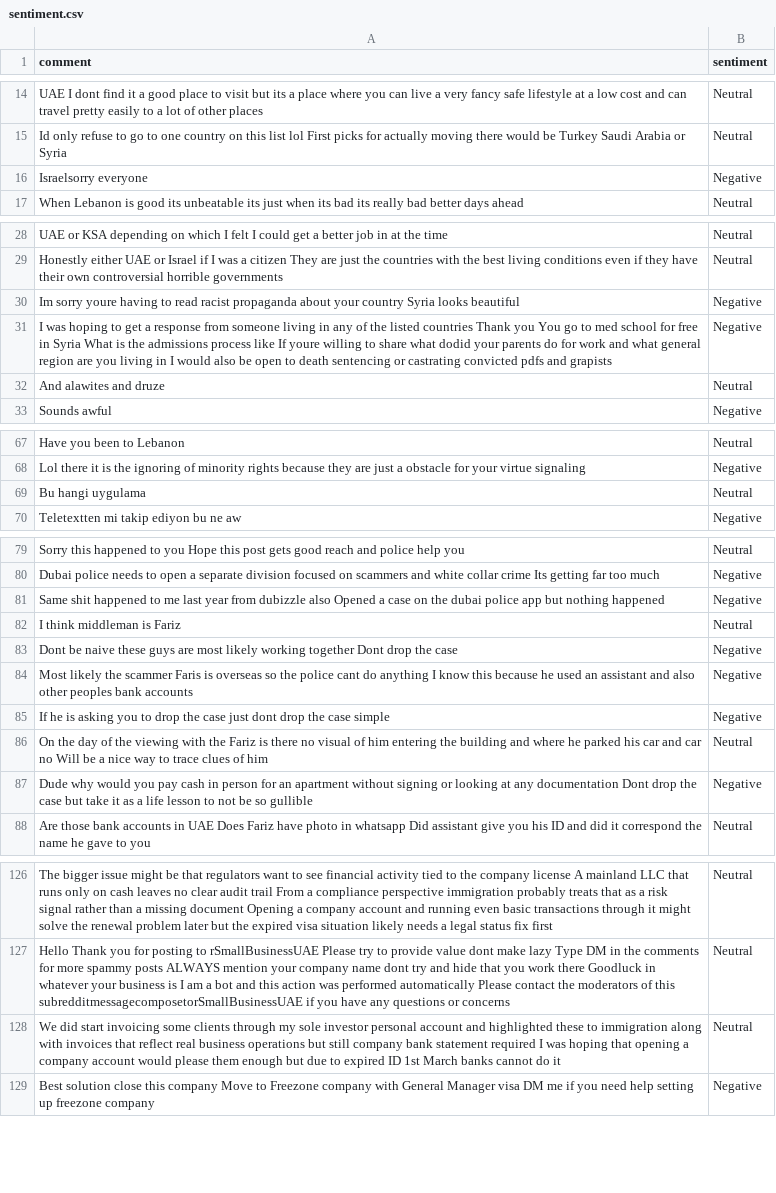
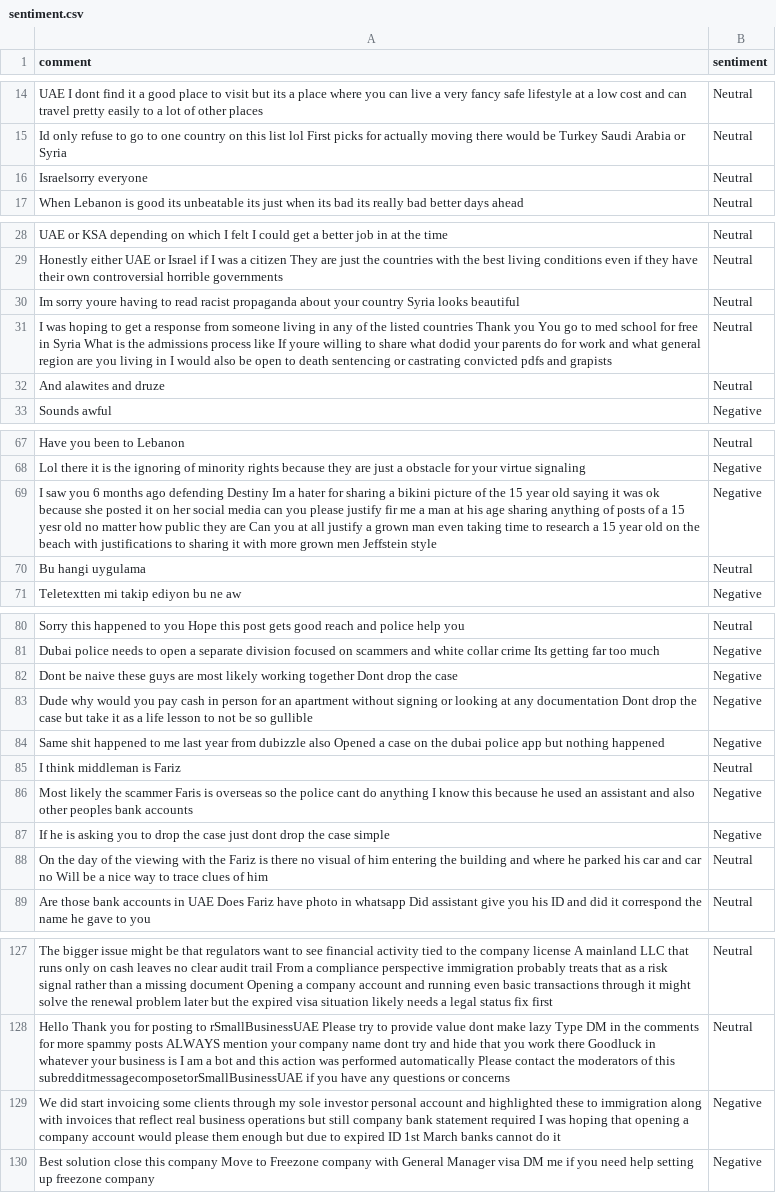
Before and after one commit to felixabraham670706/sentiment, a CSV file: sentiment.csv, drawn as a sheet; only a part is shown, gaps mark what is left out.

```diff
--- a/sentiment.csv
+++ b/sentiment.csv
@@ -15,3 +15,3 @@ UAE I dont find it a good place to visit but its a place where you can live a ve
 Id only refuse to go to one country on this list lol First picks for actually moving there would be Turkey Saudi Arabia or Syria,Neutral
-Israelsorry everyone,Negative
+Israelsorry everyone,Neutral
 When Lebanon is good its unbeatable its just when its bad its really bad better days ahead,Neutral
@@ -29,4 +29,4 @@ UAE or KSA depending on which I felt I could get a better job in at the time,Neu
 Honestly either UAE or Israel if I was a citizen They are just the countries with the best living conditions even if they have their own controversial horrible governments,Neutral
-Im sorry youre having to read racist propaganda about your country Syria looks beautiful,Negative
-I was hoping to get a response from someone living in any of the listed countries Thank you You go to med school for free in Syria What is the admissions process like If youre willing to share what dodid your parents do for work and what general region are you living in I would also be open to death sentencing or castrating convicted pdfs and grapists,Negative
+Im sorry youre having to read racist propaganda about your country Syria looks beautiful,Neutral
+I was hoping to get a response from someone living in any of the listed countries Thank you You go to med school for free in Syria What is the admissions process like If youre willing to share what dodid your parents do for work and what general region are you living in I would also be open to death sentencing or castrating convicted pdfs and grapists,Neutral
 And alawites and druze,Neutral
@@ -68,2 +68,3 @@ Have you been to Lebanon,Neutral
 Lol there it is the ignoring of minority rights because they are just a obstacle for your virtue signaling,Negative
+I saw you 6 months ago defending Destiny Im a hater for sharing a bikini picture of the 15 year old saying it was ok because she posted it on her social media can you please justify fir me a man at his age sharing anything of posts of a 15 yesr old no matter how public they are Can you at all justify a grown man even taking time to research a 15 year old on the beach with justifications to sharing it with more grown men Jeffstein style,Negative
 Bu hangi uygulama,Neutral
@@ -80,5 +81,6 @@ Sorry this happened to you Hope this post gets good reach and police help you,Ne
 Dubai police needs to open a separate division focused on scammers and white collar crime Its getting far too much,Negative
+Dont be naive these guys are most likely working together Dont drop the case,Negative
+Dude why would you pay cash in person for an apartment without signing or looking at any documentation Dont drop the case but take it as a life lesson to not be so gullible,Negative
 Same shit happened to me last year from dubizzle also Opened a case on the dubai police app but nothing happened,Negative
 I think middleman is Fariz,Neutral
-Dont be naive these guys are most likely working together Dont drop the case,Negative
 Most likely the scammer Faris is overseas so the police cant do anything I know this because he used an assistant and also other peoples bank accounts,Negative
@@ -86,3 +88,2 @@ If he is asking you to drop the case just dont drop the case simple,Negative
 On the day of the viewing with the Fariz is there no visual of him entering the building and where he parked his car and car no Will be a nice way to trace clues of him,Neutral
-Dude why would you pay cash in person for an apartment without signing or looking at any documentation Dont drop the case but take it as a life lesson to not be so gullible,Negative
 Are those bank accounts in UAE Does Fariz have photo in whatsapp Did assistant give you his ID and did it correspond the name he gave to you,Neutral
@@ -127,3 +128,3 @@ The bigger issue might be that regulators want to see financial activity tied to
 Hello Thank you for posting to rSmallBusinessUAE Please try to provide value dont make lazy Type DM in the comments for more spammy posts ALWAYS mention your company name dont try and hide that you work there Goodluck in whatever your business is I am a bot and this action was performed automatically Please contact the moderators of this subredditmessagecomposetorSmallBusinessUAE if you have any questions or concerns,Neutral
-We did start invoicing some clients through my sole investor personal account and highlighted these to immigration along with invoices that reflect real business operations but still company bank statement required I was hoping that opening a company account would please them enough but due to expired ID 1st March banks cannot do it,Neutral
+We did start invoicing some clients through my sole investor personal account and highlighted these to immigration along with invoices that reflect real business operations but still company bank statement required I was hoping that opening a company account would please them enough but due to expired ID 1st March banks cannot do it,Negative
 Best solution close this company Move to Freezone company with General Manager visa DM me if you need help setting up freezone company,Negative
```
